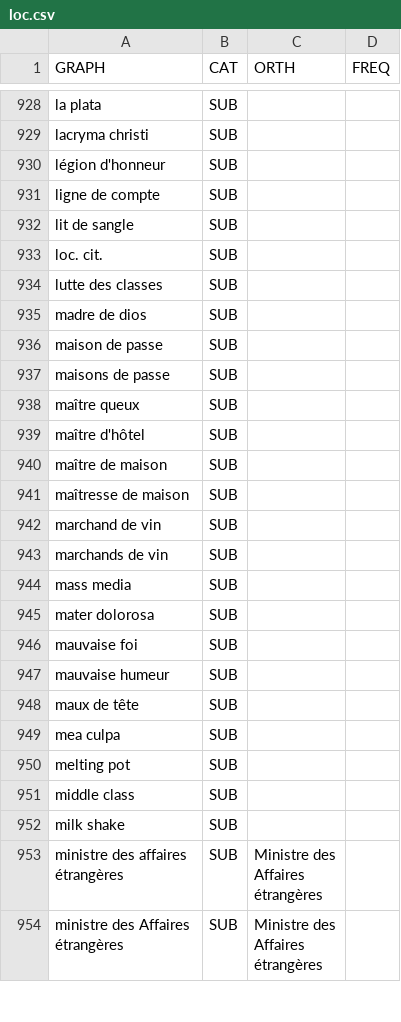
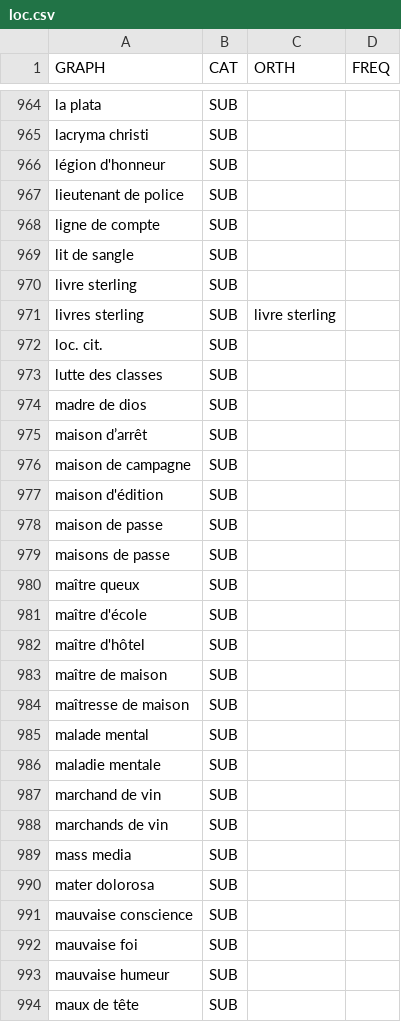
Before and after one commit to oeuvres/alix, a CSV file: java/alix/fr/dic/loc.csv, drawn as a sheet; only a part is shown, gaps mark what is left out; the shorter side is filled out with more unchanged rows; the diff covers the shown part only.

```diff
--- a/java/alix/fr/dic/loc.csv
+++ b/java/alix/fr/dic/loc.csv
@@ -930,4 +966,7 @@ lacryma christi;SUB
 légion d'honneur;SUB
+lieutenant de police;SUB
 ligne de compte;SUB
 lit de sangle;SUB
+livre sterling;SUB
+livres sterling;SUB;livre sterling
 loc. cit.;SUB
@@ -935,2 +974,5 @@ lutte des classes;SUB
 madre de dios;SUB
+maison d’arrêt;SUB
+maison de campagne;SUB
+maison d'édition;SUB
 maison de passe;SUB
@@ -938,2 +980,3 @@ maisons de passe;SUB
 maître queux;SUB
+maître d'école;SUB
 maître d'hôtel;SUB
@@ -941,2 +984,4 @@ maître de maison;SUB
 maîtresse de maison;SUB
+malade mental;SUB
+maladie mentale;SUB
 marchand de vin;SUB
@@ -945,2 +990,3 @@ mass media;SUB
 mater dolorosa;SUB
+mauvaise conscience;SUB
 mauvaise foi;SUB
```
Also changed, not shown: 64 added rows, 3 moved rows and 3 edited cells elsewhere in this file, java/alix/fr/dic/author.csv, java/alix/fr/dic/orth.csv, 2 other files.
